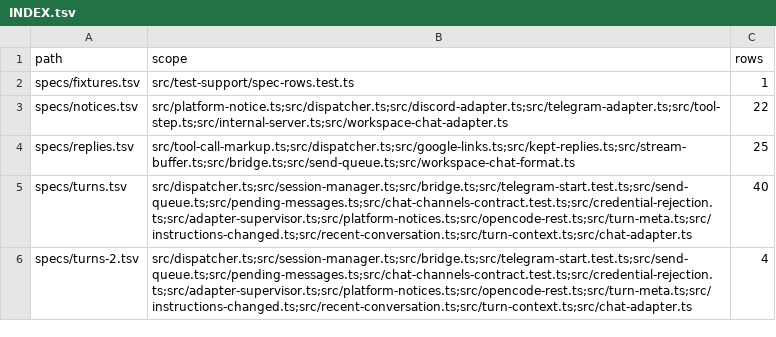
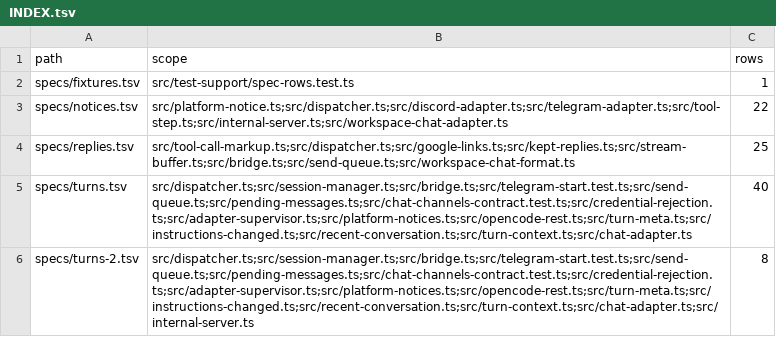
Before and after one commit to cerase-ai/cerase-acp, a TSV file: specs/INDEX.tsv, drawn as a sheet.

```diff
--- a/specs/INDEX.tsv
+++ b/specs/INDEX.tsv
@@ -5,2 +5,2 @@ specs/replies.tsv	src/tool-call-markup.ts;src/dispatcher.ts;src/google-links.ts;
 specs/turns.tsv	src/dispatcher.ts;src/session-manager.ts;src/bridge.ts;src/telegram-start.test.ts;src/send-queue.ts;src/pending-messages.ts;src/chat-channels-contract.test.ts;src/credential-rejection.ts;src/adapter-supervisor.ts;src/platform-notices.ts;src/opencode-rest.ts;src/turn-meta.ts;src/instructions-changed.ts;src/recent-conversation.ts;src/turn-context.ts;src/chat-adapter.ts	40
-specs/turns-2.tsv	src/dispatcher.ts;src/session-manager.ts;src/bridge.ts;src/telegram-start.test.ts;src/send-queue.ts;src/pending-messages.ts;src/chat-channels-contract.test.ts;src/credential-rejection.ts;src/adapter-supervisor.ts;src/platform-notices.ts;src/opencode-rest.ts;src/turn-meta.ts;src/instructions-changed.ts;src/recent-conversation.ts;src/turn-context.ts;src/chat-adapter.ts	4
+specs/turns-2.tsv	src/dispatcher.ts;src/session-manager.ts;src/bridge.ts;src/telegram-start.test.ts;src/send-queue.ts;src/pending-messages.ts;src/chat-channels-contract.test.ts;src/credential-rejection.ts;src/adapter-supervisor.ts;src/platform-notices.ts;src/opencode-rest.ts;src/turn-meta.ts;src/instructions-changed.ts;src/recent-conversation.ts;src/turn-context.ts;src/chat-adapter.ts;src/internal-server.ts	8
```
Also changed, not shown: specs/turns-2.tsv, 6 other files.
